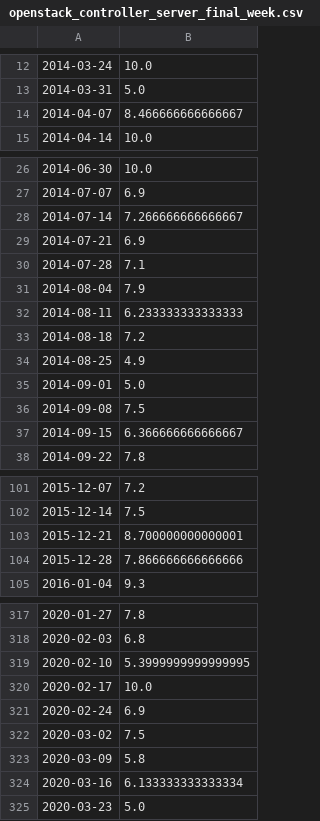
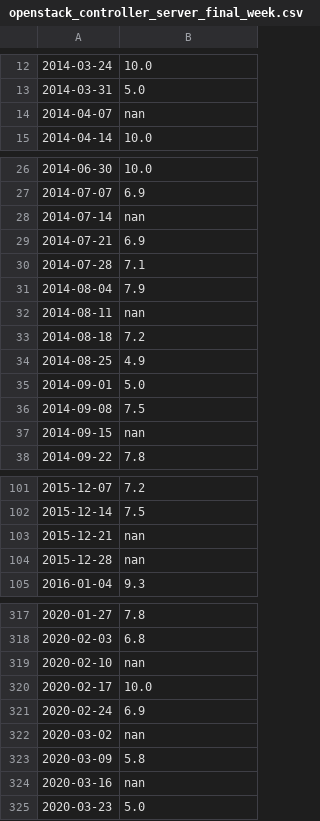
Before and after one commit to giannis20012001/Calchas, a CSV file: data/datasets/test_datasets/openstack_controller_server_final_week.csv (was data/datasets/openstack_controller_server_final_week.csv), drawn as a sheet; only a part is shown, gaps mark what is left out; the diff covers the shown part only.

```diff
--- a/data/datasets/openstack_controller_server_final_week.csv
+++ b/data/datasets/test_datasets/openstack_controller_server_final_week.csv
@@ -13,3 +13,3 @@
 2014-03-31,5.0
-2014-04-07,8.466666666666667
+2014-04-07,nan
 2014-04-14,10.0
@@ -27,3 +27,3 @@
 2014-07-07,6.9
-2014-07-14,7.266666666666667
+2014-07-14,nan
 2014-07-21,6.9
@@ -31,3 +31,3 @@
 2014-08-04,7.9
-2014-08-11,6.233333333333333
+2014-08-11,nan
 2014-08-18,7.2
@@ -36,3 +36,3 @@
 2014-09-08,7.5
-2014-09-15,6.366666666666667
+2014-09-15,nan
 2014-09-22,7.8
@@ -102,4 +102,4 @@
 2015-12-14,7.5
-2015-12-21,8.700000000000001
-2015-12-28,7.866666666666666
+2015-12-21,nan
+2015-12-28,nan
 2016-01-04,9.3
@@ -318,8 +318,8 @@
 2020-02-03,6.8
-2020-02-10,5.3999999999999995
+2020-02-10,nan
 2020-02-17,10.0
 2020-02-24,6.9
-2020-03-02,7.5
+2020-03-02,nan
 2020-03-09,5.8
-2020-03-16,6.133333333333334
+2020-03-16,nan
 2020-03-23,5.0
```
Also changed, not shown: 23 edited cells elsewhere in this file, 8 other files.
